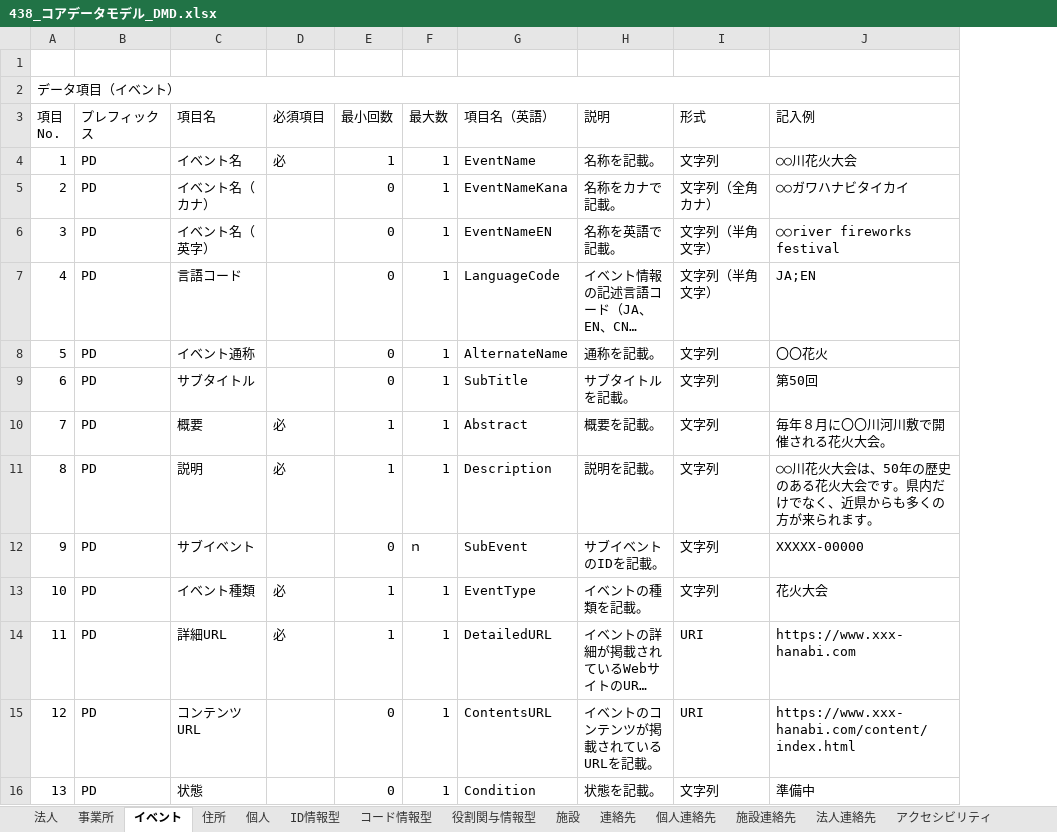
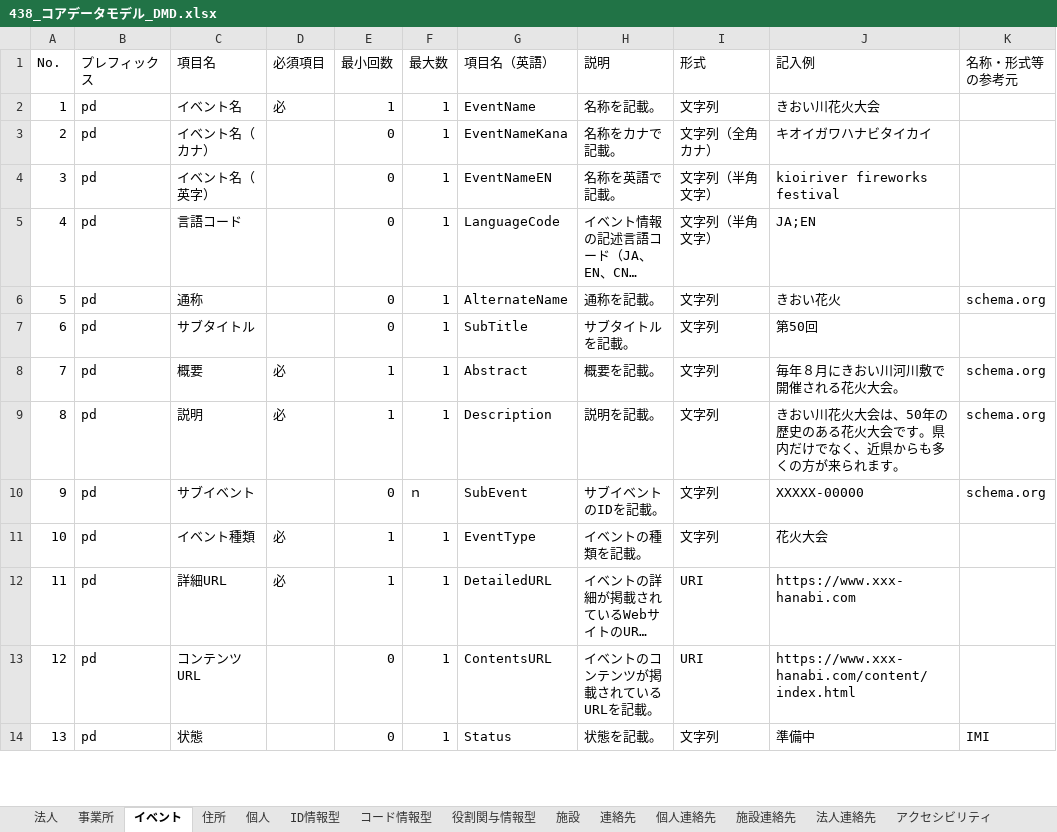
Before and after one commit to JDA-DM/GIF, an Excel workbook: 430_コアデータモデル/438_コアデータモデル_DMD.xlsx, sheet イベント, drawn as a sheet; only a part is shown; long unchanged cells end in …; values as stored, in another font and other column widths than the file's, no cell formats; conditional formats not drawn; removed rows and columns are numbered as before the commit, all else as after; the diff covers the shown part only; the diff names each change by its address in the sheet, - before the commit and + after, or states it on an @@ line.

```diff
--- a/430_コアデータモデル/438_コアデータモデル_DMD.xlsx (sheet イベント)
+++ b/430_コアデータモデル/438_コアデータモデル_DMD.xlsx (sheet イベント)
+column K (名称・形式等の参考元), rows 6-14: schema.org |  | schema.org | schema.org | schema.org |  |  |  | IMI
-row 1: (empty)
-row 2: データ項目（イベント）
@@ column A (No.) renumbered in row 1 @@
-B2:B14 (プレフィックス): PD
+B2:B14 (プレフィックス): pd
-J2 (記入例): ○○川花火大会
+J2 (記入例): きおい川花火大会
-J3 (記入例): ○○ガワハナビタイカイ
+J3 (記入例): キオイガワハナビタイカイ
-J4 (記入例): ○○river fireworks festival
+J4 (記入例): kioiriver fireworks festival
-C6 (項目名): イベント通称
+C6 (項目名): 通称
-J6 (記入例): 〇〇花火
+J6 (記入例): きおい花火
-J8 (記入例): 毎年８月に〇〇川河川敷で開催される花火大会。
+J8 (記入例): 毎年８月にきおい川河川敷で開催される花火大会。
-J9 (記入例): ○○川花火大…
+J9 (記入例): きおい川花火大…
-G14 (項目名（英語）): Condition
+G14 (項目名（英語）): Status
```
Also changed, not shown: 1 removed row and 73 edited cells elsewhere in this sheet, sheet 施設連絡先, sheet 個人連絡先, sheet 個人, sheet 建物, sheet 施設, sheet 法人連絡先, 11 more sheets, cell formats, charts or pictures, 14 other files.
